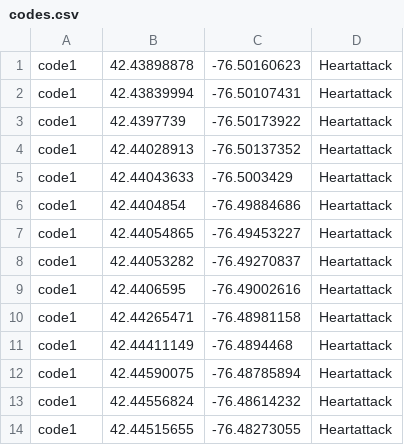
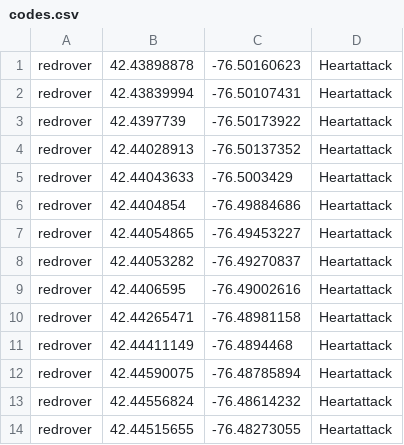
Before and after one commit to Aundevia02/E2E-Hackathon-2022, a CSV file: codes.csv, drawn as a sheet.

```diff
--- a/codes.csv
+++ b/codes.csv
@@ -1,14 +1,14 @@
-code1,42.43898878,	-76.50160623, "Heartattack"
-code1,42.43839994,	-76.50107431, "Heartattack"
-code1,42.4397739,	-76.50173922, "Heartattack"
-code1,42.44028913,	-76.50137352, "Heartattack"
-code1,42.44043633,	-76.5003429, "Heartattack"
-code1,42.4404854,	-76.49884686, "Heartattack"
-code1,42.44054865,	-76.49453227, "Heartattack"
-code1,42.44053282,	-76.49270837, "Heartattack"
-code1,42.4406595,	-76.49002616, "Heartattack"
-code1,42.44265471,	-76.48981158, "Heartattack"
-code1,42.44411149,	-76.4894468, "Heartattack"
-code1,42.44590075,	-76.48785894, "Heartattack"
-code1,42.44556824,	-76.48614232, "Heartattack"
-code1,42.44515655,	-76.48273055, "Heartattack"
+redrover,42.43898878,	-76.50160623, "Heartattack"
+redrover,42.43839994,	-76.50107431, "Heartattack"
+redrover,42.4397739,	-76.50173922, "Heartattack"
+redrover,42.44028913,	-76.50137352, "Heartattack"
+redrover,42.44043633,	-76.5003429, "Heartattack"
+redrover,42.4404854,	-76.49884686, "Heartattack"
+redrover,42.44054865,	-76.49453227, "Heartattack"
+redrover,42.44053282,	-76.49270837, "Heartattack"
+redrover,42.4406595,	-76.49002616, "Heartattack"
+redrover,42.44265471,	-76.48981158, "Heartattack"
+redrover,42.44411149,	-76.4894468, "Heartattack"
+redrover,42.44590075,	-76.48785894, "Heartattack"
+redrover,42.44556824,	-76.48614232, "Heartattack"
+redrover,42.44515655,	-76.48273055, "Heartattack"
```
Also changed, not shown: 1 other file.
